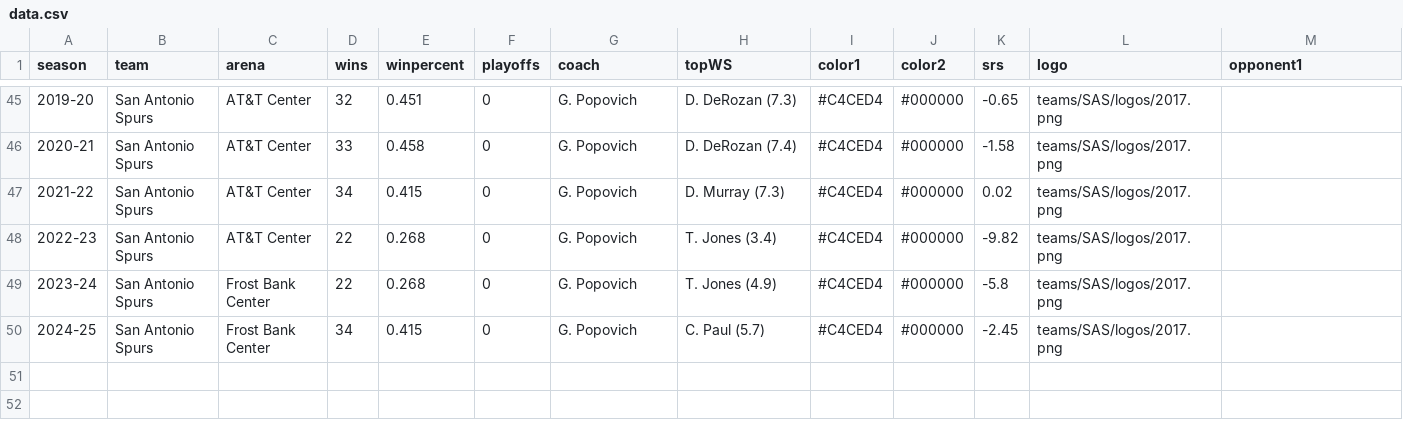
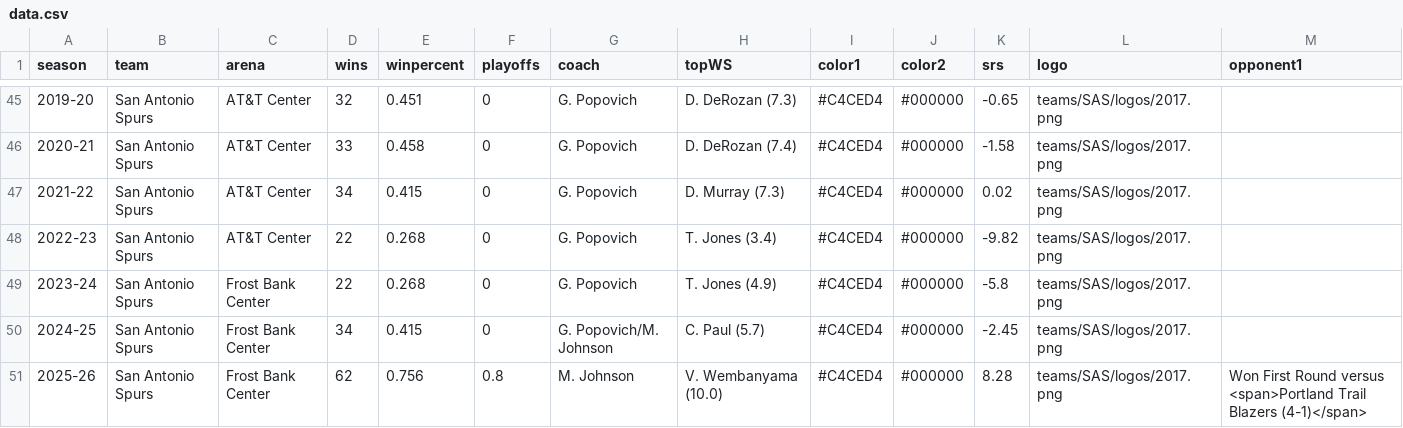
Before and after one commit to zacariias/nbahistory, a CSV file: teams/SAS/data.csv, drawn as a sheet; only a part is shown, gaps mark what is left out; rows hold the shown columns only; the diff names each change by its address in the sheet, - before the commit and + after, or states it on an @@ line.

Commit message:
Update data.csv

```diff
--- a/teams/SAS/data.csv
+++ b/teams/SAS/data.csv
-G50 (coach): G. Popovich
+G50 (coach): G. Popovich/M. Johnson
+row 51: 2025-26 | San Antonio Spurs | Frost Bank Center | 62 | 0.756 | 0.8 | M. Johnson | V. Wembanyama (10.0) | #C4CED4 | #000000 | 8.28 | teams/SAS/logos/2017.png | Won First Round versus <span>Portland Trail Blazers (4-1)</span>
```
